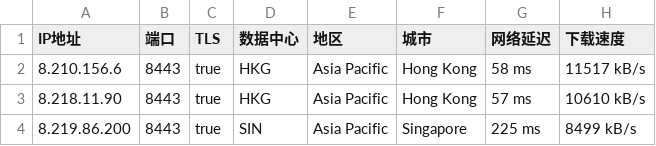
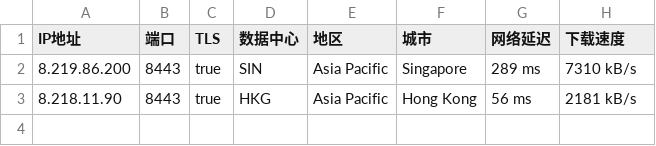
Before and after one commit to greycc2021/iptools, a CSV file: iptest/bestproxy8443.csv, drawn as a sheet.

```diff
--- a/iptest/bestproxy8443.csv
+++ b/iptest/bestproxy8443.csv
@@ -1,4 +1,3 @@
 IP地址,端口,TLS,数据中心,地区,城市,网络延迟,下载速度
-8.210.156.6,8443,true,HKG,Asia Pacific,Hong Kong,58 ms,11517 kB/s
-8.218.11.90,8443,true,HKG,Asia Pacific,Hong Kong,57 ms,10610 kB/s
-8.219.86.200,8443,true,SIN,Asia Pacific,Singapore,225 ms,8499 kB/s
+8.219.86.200,8443,true,SIN,Asia Pacific,Singapore,289 ms,7310 kB/s
+8.218.11.90,8443,true,HKG,Asia Pacific,Hong Kong,56 ms,2181 kB/s
```
Also changed, not shown: iptest/bestproxy2087.csv, iptest/bestproxy80.csv, 2 other files.
